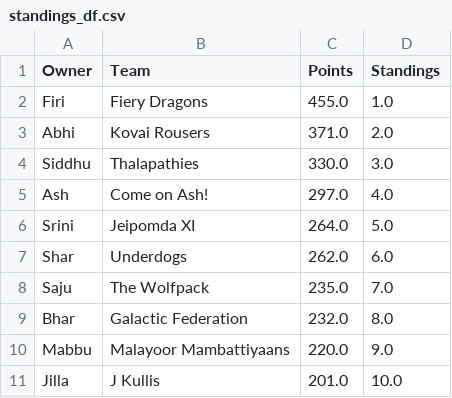
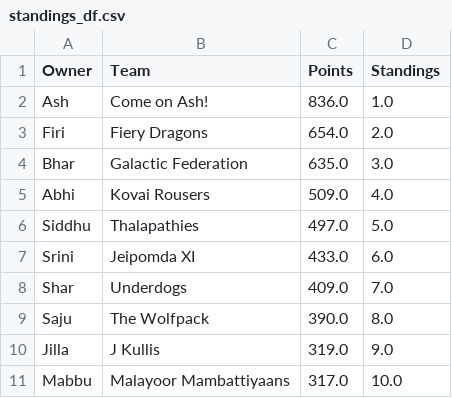
Before and after one commit to firnazahamed/cricket-fantasy-app, a CSV file: Outputs/standings_df.csv, drawn as a sheet.

```diff
--- a/Outputs/standings_df.csv
+++ b/Outputs/standings_df.csv
@@ -1,11 +1,11 @@
 Owner,Team,Points,Standings
-Firi,Fiery Dragons,455.0,1.0
-Abhi,Kovai Rousers,371.0,2.0
-Siddhu,Thalapathies,330.0,3.0
-Ash,Come on Ash!,297.0,4.0
-Srini,Jeipomda XI,264.0,5.0
-Shar,Underdogs,262.0,6.0
-Saju,The Wolfpack,235.0,7.0
-Bhar,Galactic Federation,232.0,8.0
-Mabbu,Malayoor Mambattiyaans,220.0,9.0
-Jilla,J Kullis,201.0,10.0
+Ash,Come on Ash!,836.0,1.0
+Firi,Fiery Dragons,654.0,2.0
+Bhar,Galactic Federation,635.0,3.0
+Abhi,Kovai Rousers,509.0,4.0
+Siddhu,Thalapathies,497.0,5.0
+Srini,Jeipomda XI,433.0,6.0
+Shar,Underdogs,409.0,7.0
+Saju,The Wolfpack,390.0,8.0
+Jilla,J Kullis,319.0,9.0
+Mabbu,Malayoor Mambattiyaans,317.0,10.0
```
Also changed, not shown: Outputs/cumsum_df.csv, Outputs/score_df.csv, 4 other files.
